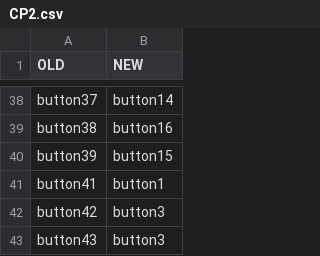
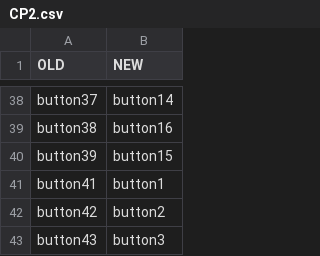
Before and after one commit to Choum28/Star-citizen-Virpil-configurator-input-translation, a CSV file: CP2.csv, drawn as a sheet; only a part is shown, gaps mark what is left out.

Commit message:
Change button42 mapping from button3 to button2

```diff
--- a/CP2.csv
+++ b/CP2.csv
@@ -41,3 +41,3 @@ button39,button15
 button41,button1
-button42,button3
+button42,button2
 button43,button3
```
